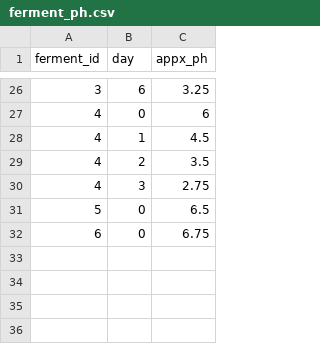
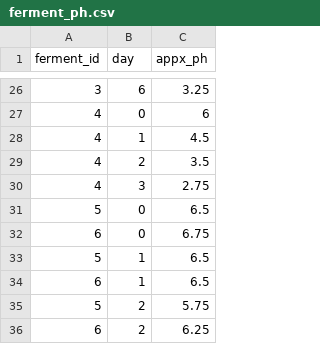
Before and after one commit to seaneff/lactofermentation, a CSV file: data/ferment_ph.csv, drawn as a sheet; only a part is shown, gaps mark what is left out; the diff names each change by its address in the sheet, - before the commit and + after, or states it on an @@ line.

Commit message:
update data

```diff
--- a/data/ferment_ph.csv
+++ b/data/ferment_ph.csv
+row 33: 5 | 1 | 6.5
+row 34: 6 | 1 | 6.5
+row 35: 5 | 2 | 5.75
+row 36: 6 | 2 | 6.25
```
